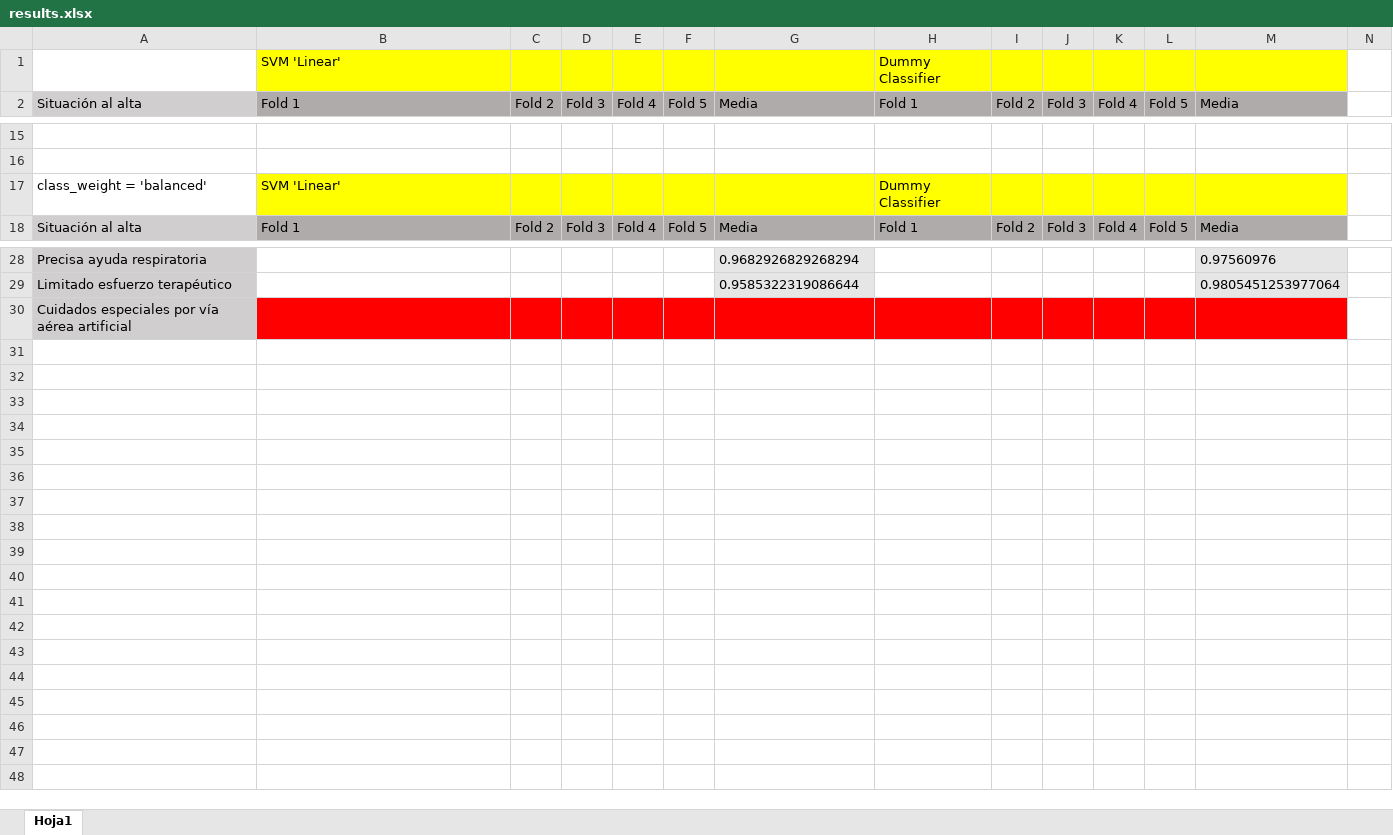
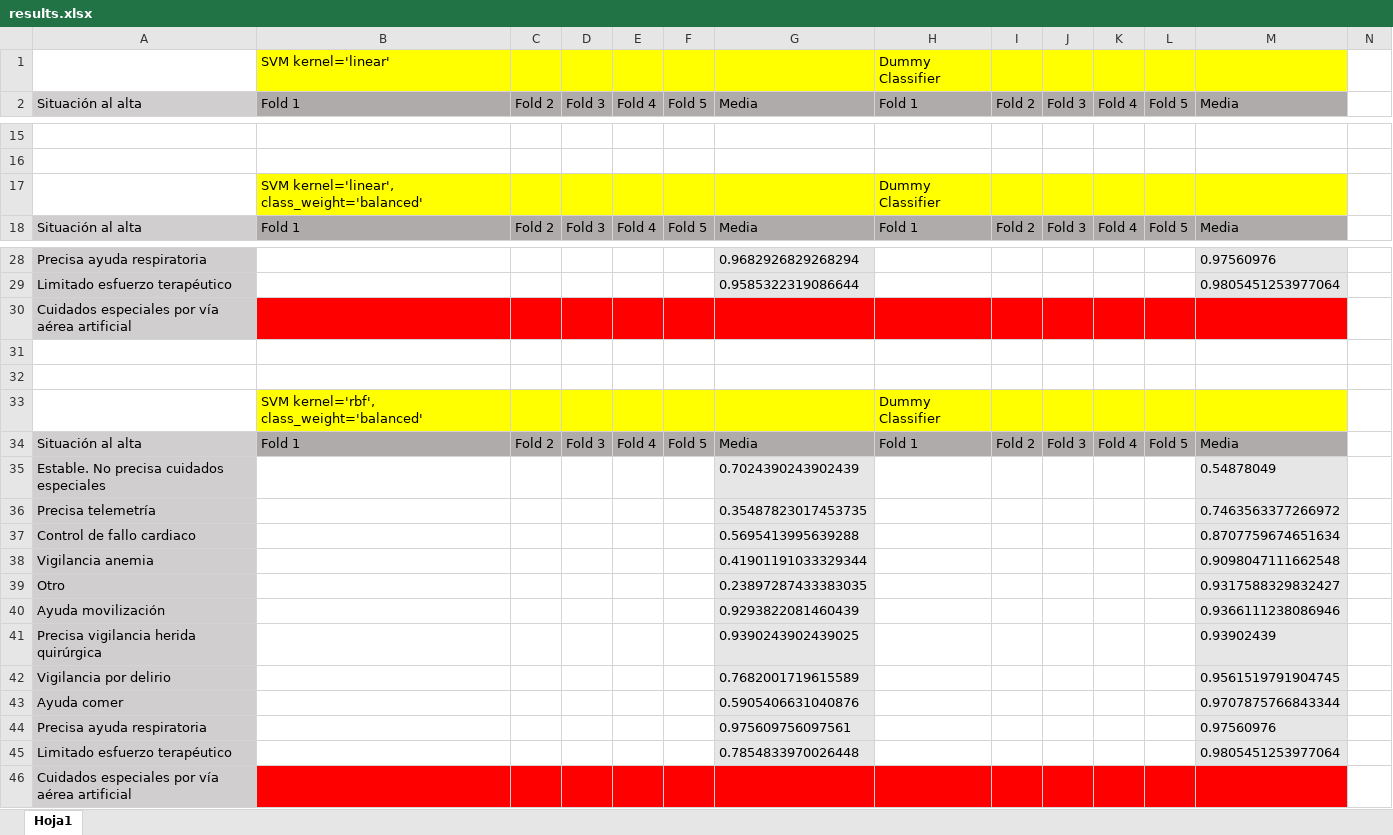
Before and after one commit to diegoglozano/TFG, an Excel workbook: SVM/results.xlsx, sheet Hoja1, drawn as a sheet; only a part is shown, gaps mark what is left out; values as stored, in another font and other column widths than the file's, no borders; removed rows and columns are numbered as before the commit, all else as after; rows hold the shown columns only; the diff names each change by its address in the sheet, - before the commit and + after, or states it on an @@ line.

Commit message:
Adding RBF kernel

```diff
--- a/SVM/results.xlsx (sheet Hoja1)
+++ b/SVM/results.xlsx (sheet Hoja1)
-B1: SVM 'Linear'
+B1: SVM kernel='linear'
-row 17: class_weight = 'balanced' | SVM 'Linear' |  |  |  |  |  | Dummy Classifier
+row 17:  | SVM kernel='linear', class_weight='balanced' |  |  |  |  |  | Dummy Classifier
+row 30: Cuidados especiales por vía aérea artificial
+row 31: (empty)
+row 32: (empty)
+row 33:  | SVM kernel='rbf', class_weight='balanced' |  |  |  |  |  | Dummy Classifier
+row 34: Situación al alta | Fold 1 | Fold 2 | Fold 3 | Fold 4 | Fold 5 | Media | Fold 1 | Fold 2 | Fold 3 | Fold 4 | Fold 5 | Media
+row 35: Estable. No precisa cuidados especiales |  |  |  |  |  | 0.7024390243902439 |  |  |  |  |  | 0.54878049
+row 36: Precisa telemetría |  |  |  |  |  | 0.35487823017453735 |  |  |  |  |  | 0.7463563377266972
+row 37: Control de fallo cardiaco |  |  |  |  |  | 0.5695413995639288 |  |  |  |  |  | 0.8707759674651634
+row 38: Vigilancia anemia |  |  |  |  |  | 0.41901191033329344 |  |  |  |  |  | 0.9098047111662548
+row 39: Otro |  |  |  |  |  | 0.23897287433383035 |  |  |  |  |  | 0.9317588329832427
+row 40: Ayuda movilización |  |  |  |  |  | 0.9293822081460439 |  |  |  |  |  | 0.9366111238086946
+row 41: Precisa vigilancia herida quirúrgica |  |  |  |  |  | 0.9390243902439025 |  |  |  |  |  | 0.93902439
+row 42: Vigilancia por delirio |  |  |  |  |  | 0.7682001719615589 |  |  |  |  |  | 0.9561519791904745
+row 43: Ayuda comer |  |  |  |  |  | 0.5905406631040876 |  |  |  |  |  | 0.9707875766843344
+row 44: Precisa ayuda respiratoria |  |  |  |  |  | 0.975609756097561 |  |  |  |  |  | 0.97560976
+row 45: Limitado esfuerzo terapéutico |  |  |  |  |  | 0.7854833970026448 |  |  |  |  |  | 0.9805451253977064
```
Also changed, not shown: 11 other files.
